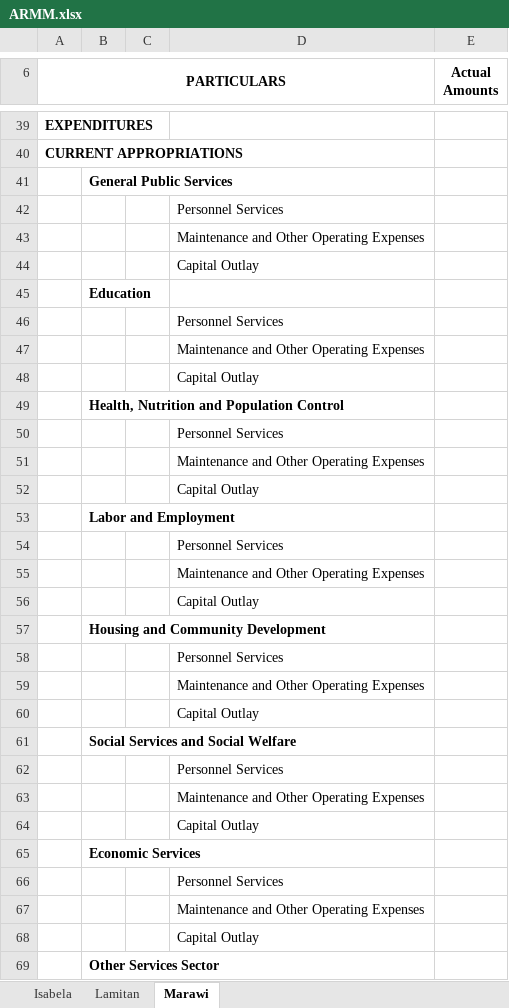
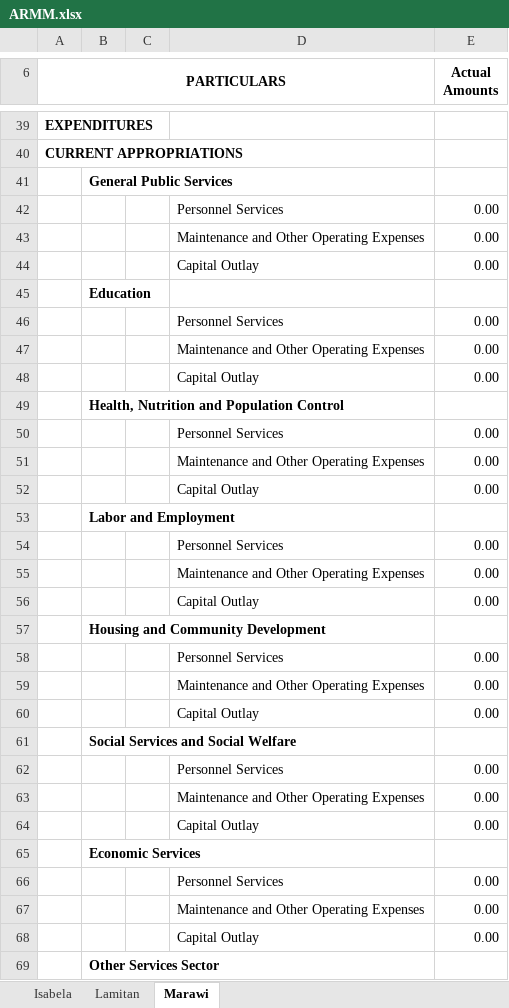
Before and after one commit to pizzanoodles/thesis, an Excel workbook: SCBAA/2017/ARMM.xlsx, sheet Marawi, drawn as a sheet; only a part is shown, gaps mark what is left out; values as stored, in another font and other column widths than the file's, no borders; the diff covers the shown part only; the diff names each change by its address in the sheet, - before the commit and + after, or states it on an @@ line.

```diff
--- a/SCBAA/2017/ARMM.xlsx (sheet Marawi)
+++ b/SCBAA/2017/ARMM.xlsx (sheet Marawi)
-E42:E44 (Actual Amounts): (empty)
+E42:E44 (Actual Amounts): 0.00
-E46:E48 (Actual Amounts): (empty)
+E46:E48 (Actual Amounts): 0.00
-E50:E52 (Actual Amounts): (empty)
+E50:E52 (Actual Amounts): 0.00
-E54:E56 (Actual Amounts): (empty)
+E54:E56 (Actual Amounts): 0.00
-E58:E60 (Actual Amounts): (empty)
+E58:E60 (Actual Amounts): 0.00
-E62:E64 (Actual Amounts): (empty)
+E62:E64 (Actual Amounts): 0.00
-E66:E68 (Actual Amounts): (empty)
+E66:E68 (Actual Amounts): 0.00
```
Also changed, not shown: 43 edited cells elsewhere in this sheet, SCBAA/2016/ARMM.xlsx, SCBAA/2016/NCR.xlsx, 16 other files.
